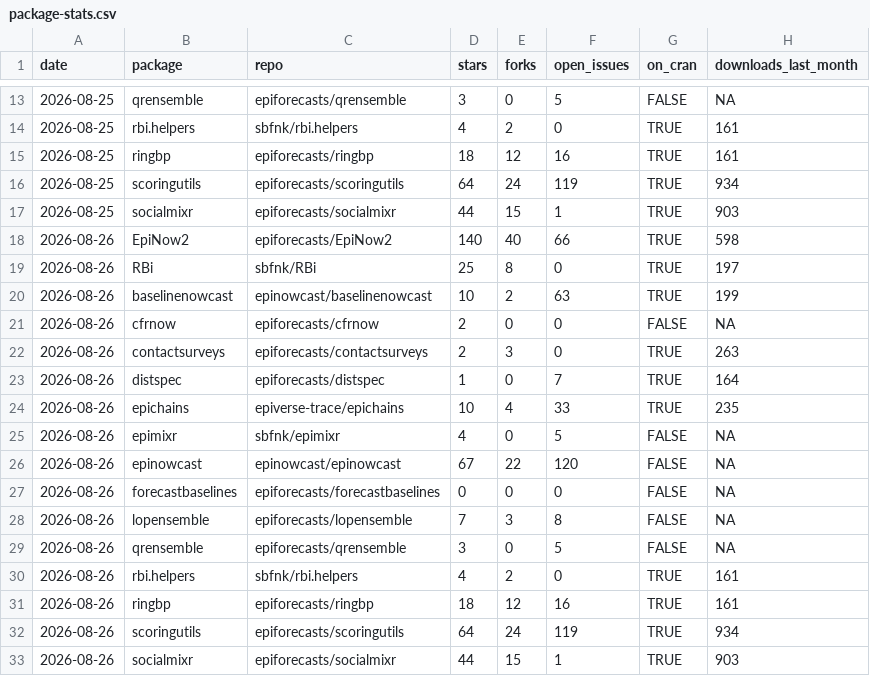
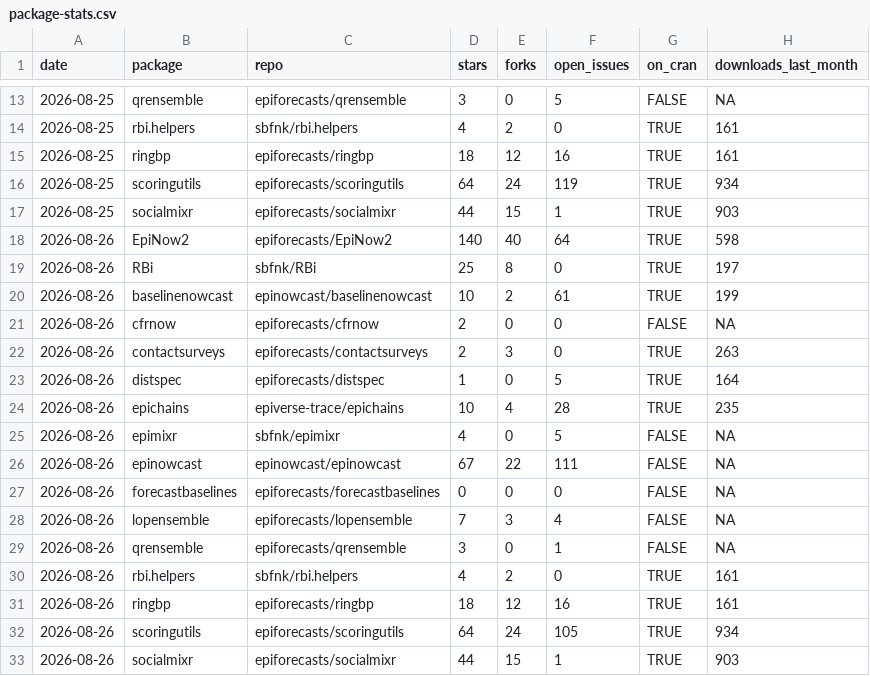
Before and after one commit to epiforecasts/epiforecasts.github.io, a CSV file: _data/package-stats.csv, drawn as a sheet; only a part is shown, gaps mark what is left out.

Commit message:
count open issues without pull requests, and only link a known registry
Co-authored-by: sbfnk <sebastian.funk@lshtm.ac.uk>

```diff
--- a/_data/package-stats.csv
+++ b/_data/package-stats.csv
@@ -17,17 +17,17 @@
 "2026-08-25","socialmixr","epiforecasts/socialmixr",44,15,1,TRUE,903
-"2026-08-26","EpiNow2","epiforecasts/EpiNow2",140,40,66,TRUE,598
+"2026-08-26","EpiNow2","epiforecasts/EpiNow2",140,40,64,TRUE,598
 "2026-08-26","RBi","sbfnk/RBi",25,8,0,TRUE,197
-"2026-08-26","baselinenowcast","epinowcast/baselinenowcast",10,2,63,TRUE,199
+"2026-08-26","baselinenowcast","epinowcast/baselinenowcast",10,2,61,TRUE,199
 "2026-08-26","cfrnow","epiforecasts/cfrnow",2,0,0,FALSE,NA
 "2026-08-26","contactsurveys","epiforecasts/contactsurveys",2,3,0,TRUE,263
-"2026-08-26","distspec","epiforecasts/distspec",1,0,7,TRUE,164
-"2026-08-26","epichains","epiverse-trace/epichains",10,4,33,TRUE,235
+"2026-08-26","distspec","epiforecasts/distspec",1,0,5,TRUE,164
+"2026-08-26","epichains","epiverse-trace/epichains",10,4,28,TRUE,235
 "2026-08-26","epimixr","sbfnk/epimixr",4,0,5,FALSE,NA
-"2026-08-26","epinowcast","epinowcast/epinowcast",67,22,120,FALSE,NA
+"2026-08-26","epinowcast","epinowcast/epinowcast",67,22,111,FALSE,NA
 "2026-08-26","forecastbaselines","epiforecasts/forecastbaselines",0,0,0,FALSE,NA
-"2026-08-26","lopensemble","epiforecasts/lopensemble",7,3,8,FALSE,NA
-"2026-08-26","qrensemble","epiforecasts/qrensemble",3,0,5,FALSE,NA
+"2026-08-26","lopensemble","epiforecasts/lopensemble",7,3,4,FALSE,NA
+"2026-08-26","qrensemble","epiforecasts/qrensemble",3,0,1,FALSE,NA
 "2026-08-26","rbi.helpers","sbfnk/rbi.helpers",4,2,0,TRUE,161
 "2026-08-26","ringbp","epiforecasts/ringbp",18,12,16,TRUE,161
-"2026-08-26","scoringutils","epiforecasts/scoringutils",64,24,119,TRUE,934
+"2026-08-26","scoringutils","epiforecasts/scoringutils",64,24,105,TRUE,934
 "2026-08-26","socialmixr","epiforecasts/socialmixr",44,15,1,TRUE,903
```
Also changed, not shown: 2 other files.
